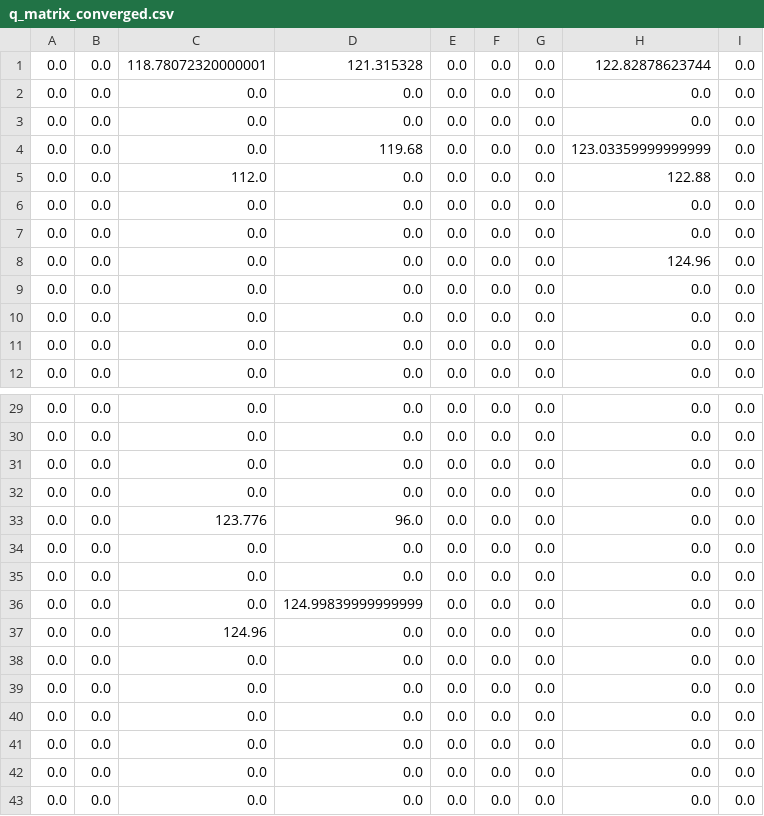
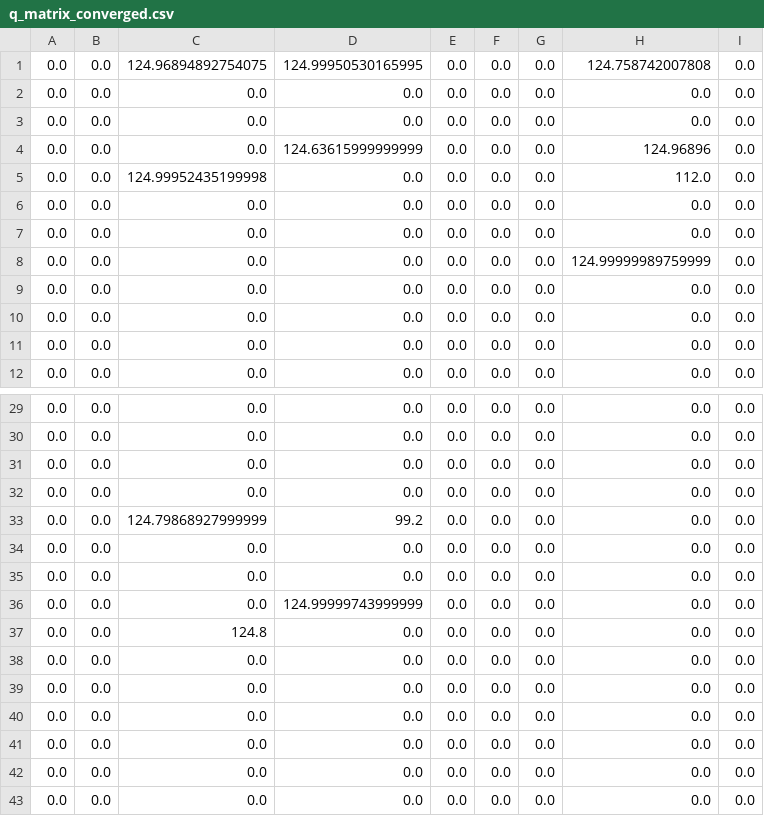
Before and after one commit to lwu5/q_learning_project, a CSV file: scripts/q_matrix_converged.csv, drawn as a sheet; only a part is shown, gaps mark what is left out.

```diff
--- a/scripts/q_matrix_converged.csv
+++ b/scripts/q_matrix_converged.csv
@@ -1,9 +1,9 @@
-0.0,0.0,118.78072320000001,121.315328,0.0,0.0,0.0,122.82878623744,0.0
+0.0,0.0,124.96894892754075,124.99950530165995,0.0,0.0,0.0,124.758742007808,0.0
 0.0,0.0,0.0,0.0,0.0,0.0,0.0,0.0,0.0
 0.0,0.0,0.0,0.0,0.0,0.0,0.0,0.0,0.0
-0.0,0.0,0.0,119.68,0.0,0.0,0.0,123.03359999999999,0.0
-0.0,0.0,112.0,0.0,0.0,0.0,0.0,122.88,0.0
+0.0,0.0,0.0,124.63615999999999,0.0,0.0,0.0,124.96896,0.0
+0.0,0.0,124.99952435199998,0.0,0.0,0.0,0.0,112.0,0.0
 0.0,0.0,0.0,0.0,0.0,0.0,0.0,0.0,0.0
 0.0,0.0,0.0,0.0,0.0,0.0,0.0,0.0,0.0
-0.0,0.0,0.0,0.0,0.0,0.0,0.0,124.96,0.0
+0.0,0.0,0.0,0.0,0.0,0.0,0.0,124.99999989759999,0.0
 0.0,0.0,0.0,0.0,0.0,0.0,0.0,0.0,0.0
@@ -32,7 +32,7 @@
 0.0,0.0,0.0,0.0,0.0,0.0,0.0,0.0,0.0
-0.0,0.0,123.776,96.0,0.0,0.0,0.0,0.0,0.0
+0.0,0.0,124.79868927999999,99.2,0.0,0.0,0.0,0.0,0.0
 0.0,0.0,0.0,0.0,0.0,0.0,0.0,0.0,0.0
 0.0,0.0,0.0,0.0,0.0,0.0,0.0,0.0,0.0
-0.0,0.0,0.0,124.99839999999999,0.0,0.0,0.0,0.0,0.0
-0.0,0.0,124.96,0.0,0.0,0.0,0.0,0.0,0.0
+0.0,0.0,0.0,124.99999743999999,0.0,0.0,0.0,0.0,0.0
+0.0,0.0,124.8,0.0,0.0,0.0,0.0,0.0,0.0
 0.0,0.0,0.0,0.0,0.0,0.0,0.0,0.0,0.0
```
Also changed, not shown: 1 other file.
